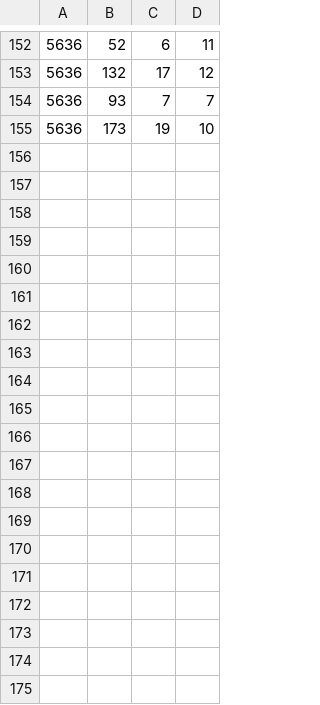
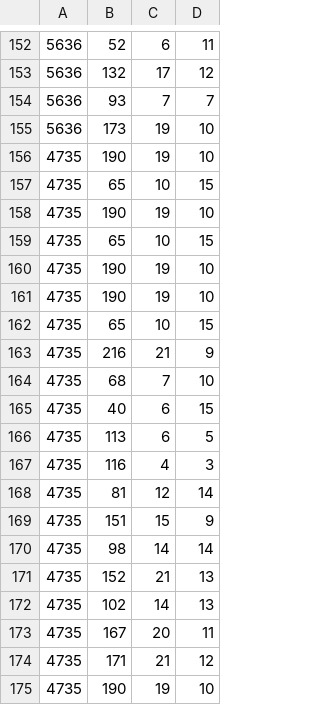
Before and after one commit to NasoohOlabi/Stegasus, a TSV file: Emojier/benchmark.tsv, drawn as a sheet; only a part is shown, gaps mark what is left out; the diff covers the shown part only.

Commit message:
Emojier tweaks

```diff
--- a/Emojier/benchmark.tsv
+++ b/Emojier/benchmark.tsv
@@ -155 +155,21 @@
 5636	173	19	10
+4735	190	19	10
+4735	65	10	15
+4735	190	19	10
+4735	65	10	15
+4735	190	19	10
+4735	190	19	10
+4735	65	10	15
+4735	216	21	9
+4735	68	7	10
+4735	40	6	15
+4735	113	6	5
+4735	116	4	3
+4735	81	12	14
+4735	151	15	9
+4735	98	14	14
+4735	152	21	13
+4735	102	14	13
+4735	167	20	11
+4735	171	21	12
+4735	190	19	10
```
Also changed, not shown: 21 added rows elsewhere in this file, 3 other files.
